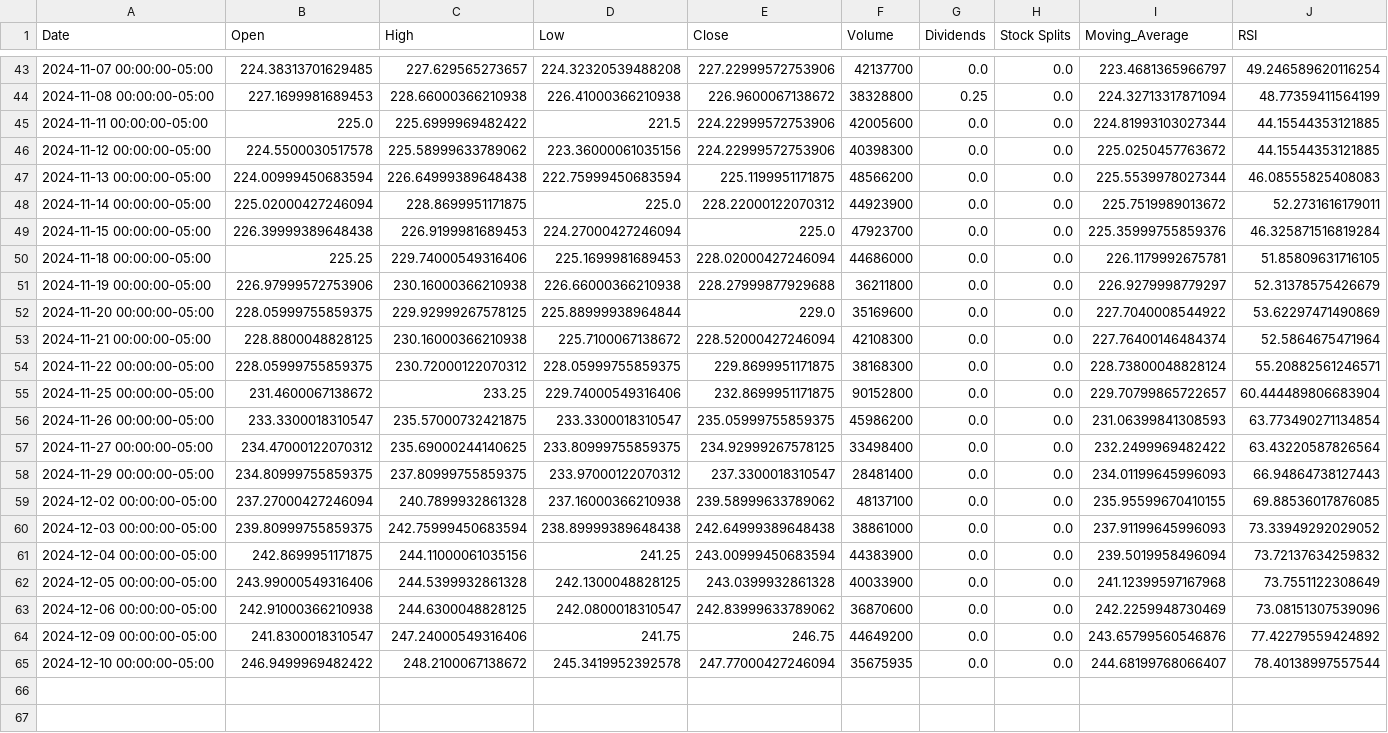
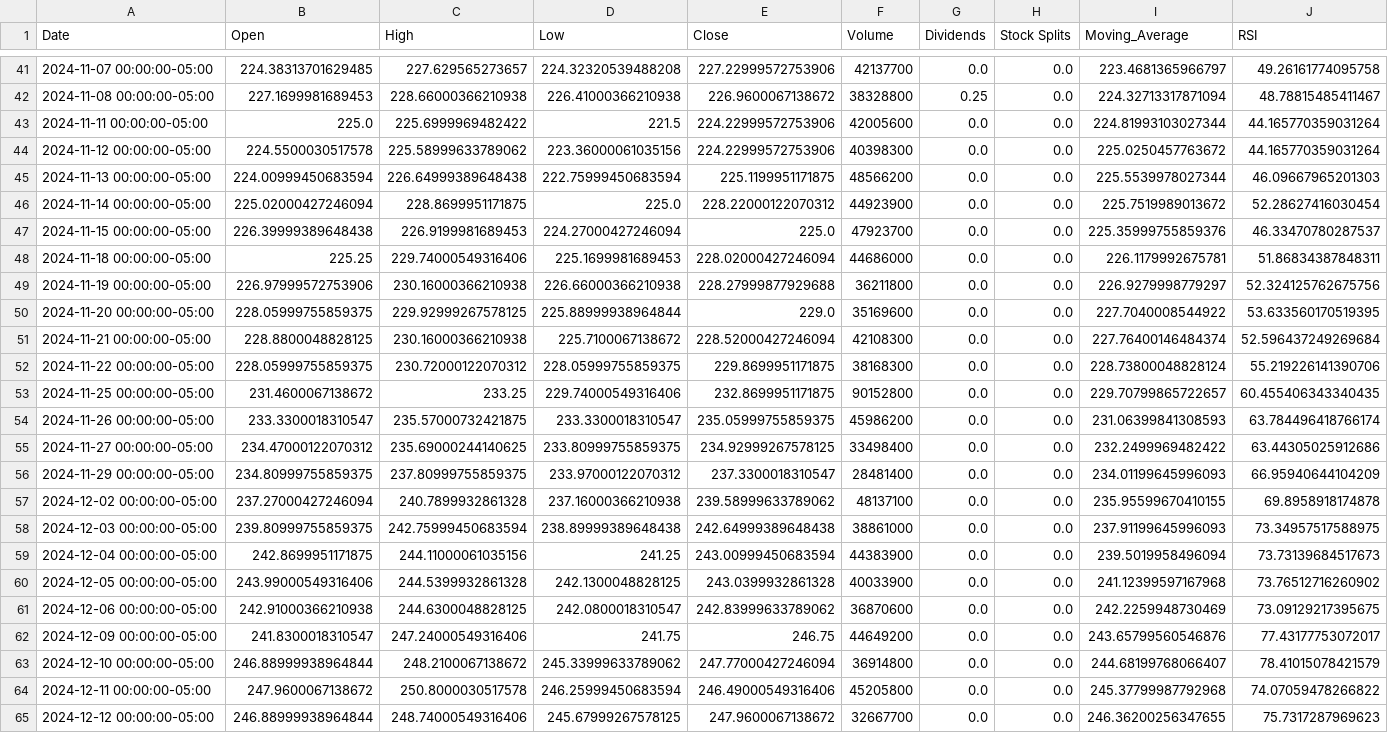
Before and after one commit to RUSerious0o/py_projects, a CSV file: Проект 1/stock_data.csv, drawn as a sheet; only a part is shown, gaps mark what is left out; addresses are those after the commit; the diff covers the shown part only; the diff names each change by its address in the sheet, - before the commit and + after, or states it on an @@ line.

```diff
--- a/Проект 1/stock_data.csv
+++ b/Проект 1/stock_data.csv
-J41 (RSI): 49.246589620116254
+J41 (RSI): 49.26161774095758
-J42 (RSI): 48.77359411564199
+J42 (RSI): 48.78815485411467
-J43:J44 (RSI): 44.15544353121885
+J43:J44 (RSI): 44.165770359031264
-J45 (RSI): 46.08555825408083
+J45 (RSI): 46.09667965201303
-J46 (RSI): 52.2731616179011
+J46 (RSI): 52.28627416030454
-J47 (RSI): 46.325871516819284
+J47 (RSI): 46.33470780287537
-J48 (RSI): 51.85809631716105
+J48 (RSI): 51.86834387848311
-J49 (RSI): 52.31378575426679
+J49 (RSI): 52.324125762675756
-J50 (RSI): 53.62297471490869
+J50 (RSI): 53.633560170519395
-J51 (RSI): 52.5864675471964
+J51 (RSI): 52.596437249269684
-J52 (RSI): 55.20882561246571
+J52 (RSI): 55.219226141390706
-J53 (RSI): 60.444489806683904
+J53 (RSI): 60.455406343340435
-J54 (RSI): 63.773490271134854
+J54 (RSI): 63.784496418766174
-J55 (RSI): 63.43220587826564
+J55 (RSI): 63.44305025912686
-J56 (RSI): 66.94864738127443
+J56 (RSI): 66.95940644104209
-J57 (RSI): 69.88536017876085
+J57 (RSI): 69.8958918174878
-J58 (RSI): 73.33949292029052
+J58 (RSI): 73.34957517588975
-J59 (RSI): 73.72137634259832
+J59 (RSI): 73.73139684517673
-J60 (RSI): 73.7551122308649
+J60 (RSI): 73.76512716260902
-J61 (RSI): 73.08151307539096
+J61 (RSI): 73.09129217395675
-J62 (RSI): 77.42279559424892
+J62 (RSI): 77.43177753072017
-B63 (Open): 246.9499969482422
+B63 (Open): 246.88999938964844
-D63 (Low): 245.3419952392578
+D63 (Low): 245.33999633789062
-F63 (Volume): 35675935
+F63 (Volume): 36914800
-J63 (RSI): 78.40138997557544
+J63 (RSI): 78.41015078421579
+row 64: 2024-12-11 00:00:00-05:00 | 247.9600067138672 | 250.8000030517578 | 246.25999450683594 | 246.49000549316406 | 45205800 | 0.0 | 0.0 | 245.37799987792968 | 74.07059478266822
+row 65: 2024-12-12 00:00:00-05:00 | 246.88999938964844 | 248.74000549316406 | 245.67999267578125 | 247.9600067138672 | 32667700 | 0.0 | 0.0 | 246.36200256347655 | 75.7317287969623
```
Also changed, not shown: 2 removed rows and 29 edited cells elsewhere in this file, 7 other files.
